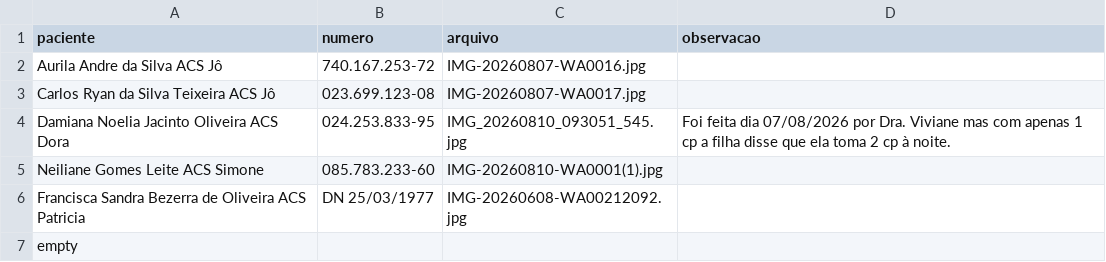
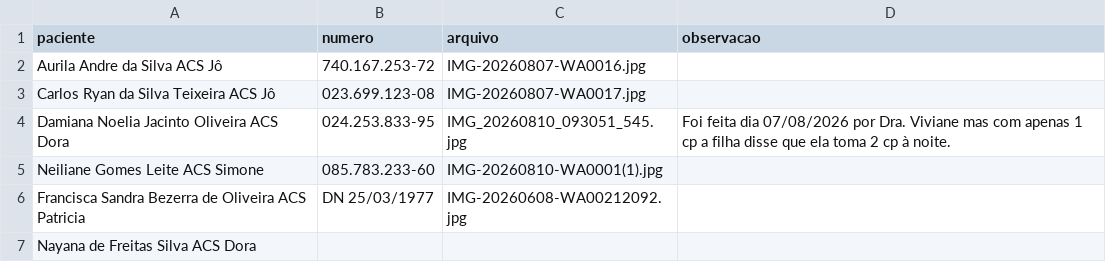
Before and after one commit to psfaltiplano/psfaltiplano, a CSV file: images/pacientes.csv, drawn as a sheet.

Commit message:
Update pacientes.csv

```diff
--- a/images/pacientes.csv
+++ b/images/pacientes.csv
@@ -6,2 +6,2 @@ Neiliane Gomes Leite ACS Simone,085.783.233-60,IMG-20260810-WA0001(1).jpg,
 Francisca Sandra Bezerra de Oliveira ACS Patricia,DN 25/03/1977,IMG-20260608-WA00212092.jpg,
-empty,,,
+Nayana de Freitas Silva ACS Dora,,,
```
